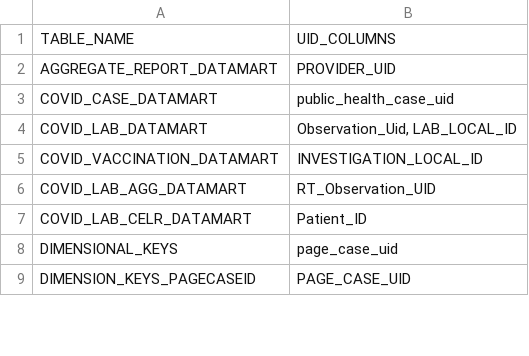
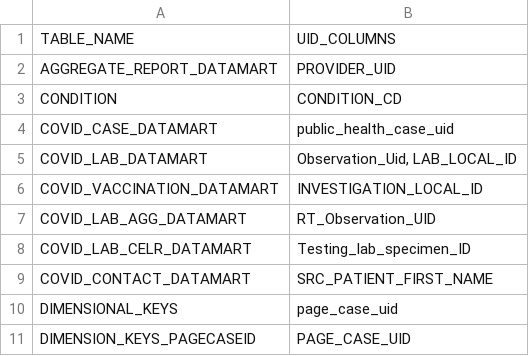
Before and after one commit to CDCgov/NEDSS-DataCompare, a CSV file: python-data-validator-prototype/matching_rdb_tables-uid-columns.csv, drawn as a sheet; only a part is shown.

Commit message:
added some matching record criteria

```diff
--- a/python-data-validator-prototype/matching_rdb_tables-uid-columns.csv
+++ b/python-data-validator-prototype/matching_rdb_tables-uid-columns.csv
@@ -2,2 +2,3 @@ TABLE_NAME,UID_COLUMNS
 AGGREGATE_REPORT_DATAMART,PROVIDER_UID
+CONDITION,CONDITION_CD
 COVID_CASE_DATAMART,public_health_case_uid
@@ -6,3 +7,4 @@ COVID_VACCINATION_DATAMART,INVESTIGATION_LOCAL_ID
 COVID_LAB_AGG_DATAMART,RT_Observation_UID
-COVID_LAB_CELR_DATAMART,Patient_ID
+COVID_LAB_CELR_DATAMART,Testing_lab_specimen_ID
+COVID_CONTACT_DATAMART,SRC_PATIENT_FIRST_NAME
 DIMENSIONAL_KEYS,page_case_uid
```
Also changed, not shown: python-data-validator-prototype/matching_rdb_tables-local-id-columns.csv, 6 other files.
